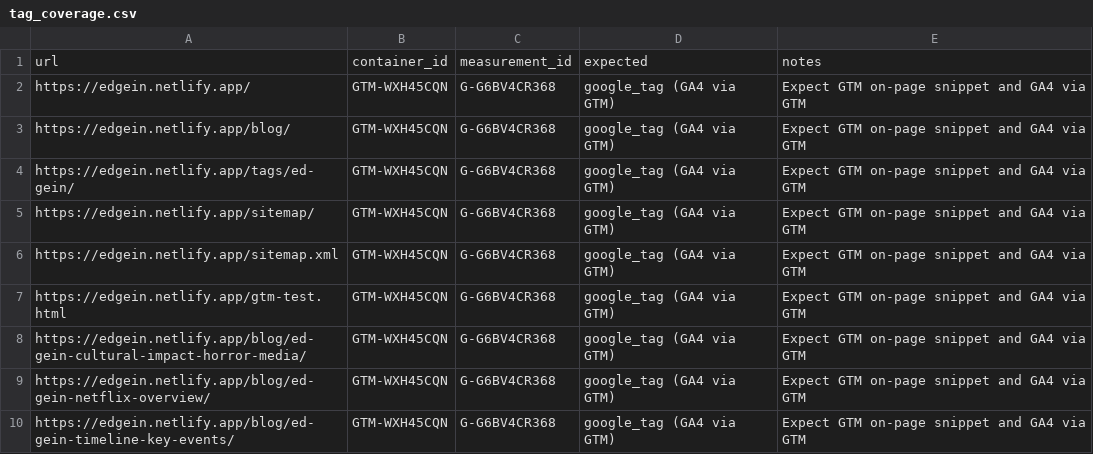
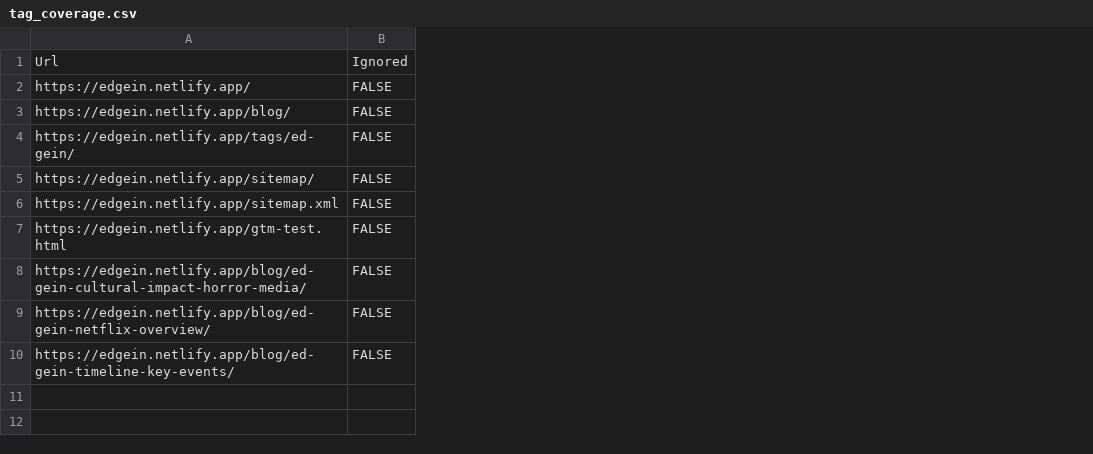
Before and after one commit to lkfry123/true-crime, a CSV file: tag-coverage/tag_coverage.csv, drawn as a sheet; removed rows and columns are numbered as before the commit, all else as after; the diff names each change by its address in the sheet, - before the commit and + after, or states it on an @@ line.

```diff
--- a/tag-coverage/tag_coverage.csv
+++ b/tag-coverage/tag_coverage.csv
-column B, rows 1-10: container_id | GTM-WXH45CQN | GTM-WXH45CQN | GTM-WXH45CQN | GTM-WXH45CQN | GTM-WXH45CQN | GTM-WXH45CQN | GTM-WXH45CQN | GTM-WXH45CQN | GTM-WXH45CQN
-column C, rows 1-10: measurement_id | G-G6BV4CR368 | G-G6BV4CR368 | G-G6BV4CR368 | G-G6BV4CR368 | G-G6BV4CR368 | G-G6BV4CR368 | G-G6BV4CR368 | G-G6BV4CR368 | G-G6BV4CR368
-column D, rows 1-10: expected | google_tag (GA4 via GTM) | google_tag (GA4 via GTM) | google_tag (GA4 via GTM) | google_tag (GA4 via GTM) | google_tag (GA4 via GTM) | google_tag (GA4 via GTM) | google_tag (GA4 via GTM) | google_tag (GA4 via GTM) | google_tag (GA4 via GTM)
-column E, rows 1-10: notes | Expect GTM on-page snippet and GA4 via GTM | Expect GTM on-page snippet and GA4 via GTM | Expect GTM on-page snippet and GA4 via GTM | Expect GTM on-page snippet and GA4 via GTM | Expect GTM on-page snippet and GA4 via GTM | Expect GTM on-page snippet and GA4 via GTM | Expect GTM on-page snippet and GA4 via GTM | Expect GTM on-page snippet and GA4 via GTM | Expect GTM on-page snippet and GA4 via GTM
+column B, rows 1-10: Ignored | FALSE | FALSE | FALSE | FALSE | FALSE | FALSE | FALSE | FALSE | FALSE
-A1: url
+A1: Url
```
Also changed, not shown: 1 other file.
